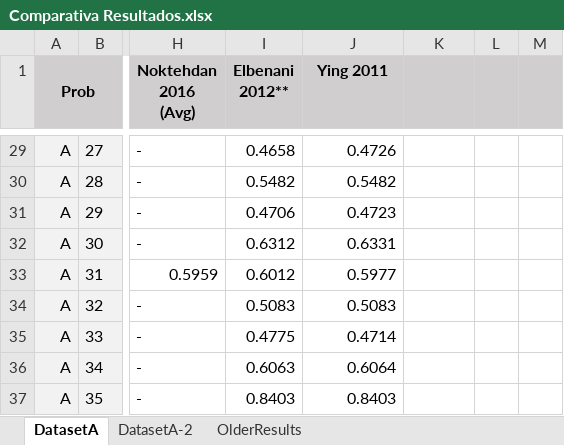
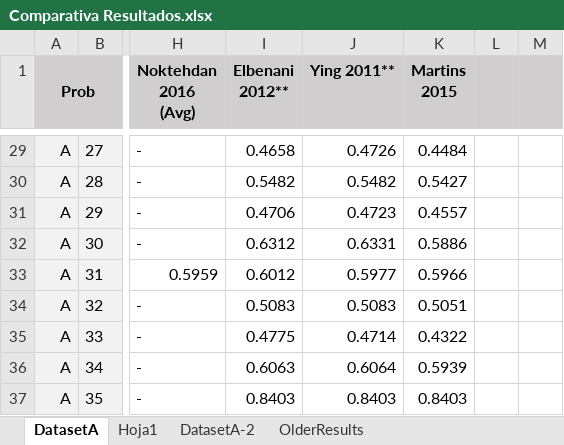
Before and after one commit to jossanlop/cell-formation, an Excel workbook: bibliografia/results/Comparativa Resultados.xlsx, sheet DatasetA, drawn as a sheet; only a part is shown, gaps mark what is left out; values as stored, in another font and other column widths than the file's, no borders; charts and pictures and conditional formats not drawn; ↵ is a line break in a cell; the diff covers the shown part only; the diff names each change by its address in the sheet, - before the commit and + after, or states it on an @@ line.

```diff
--- a/bibliografia/results/Comparativa Resultados.xlsx (sheet DatasetA)
+++ b/bibliografia/results/Comparativa Resultados.xlsx (sheet DatasetA)
+sheet tab: Hoja1
-J1: Ying 2011
+J1: Ying 2011**
-K1: (empty)
+K1: Martins ↵ 2015
-K29 (Martins 2015): (empty)
+K29 (Martins 2015): 0.4484
-K30 (Martins 2015): (empty)
+K30 (Martins 2015): 0.5427
-K31 (Martins 2015): (empty)
+K31 (Martins 2015): 0.4557
-K32 (Martins 2015): (empty)
+K32 (Martins 2015): 0.5886
-K33 (Martins 2015): (empty)
+K33 (Martins 2015): 0.5966
-K34 (Martins 2015): (empty)
+K34 (Martins 2015): 0.5051
-K35 (Martins 2015): (empty)
+K35 (Martins 2015): 0.4322
-K36 (Martins 2015): (empty)
+K36 (Martins 2015): 0.5939
-K37 (Martins 2015): (empty)
+K37 (Martins 2015): 0.8403
```
Also changed, not shown: 27 edited cells and cell formats elsewhere in this sheet, charts or pictures, bibliografia/Analisis_Bibliografia.xlsx, 5 other files.
